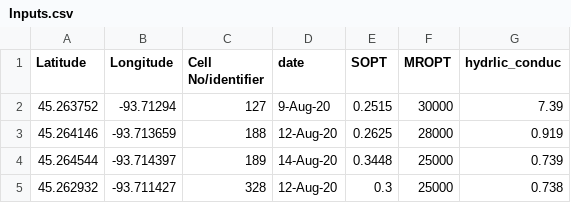
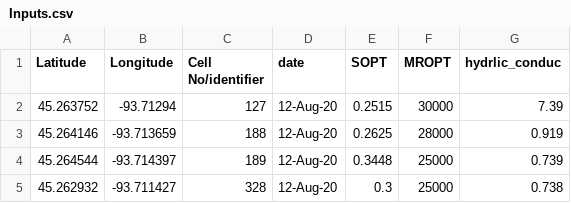
Before and after one commit to sourav164/Freeze_thaw_GIS, a CSV file: Inputs.csv, drawn as a sheet.

```diff
--- a/Inputs.csv
+++ b/Inputs.csv
@@ -1,5 +1,5 @@
 Latitude,Longitude,Cell No/identifier,date,SOPT,MROPT,hydrlic_conduc
-45.263752,-93.71294,127,9-Aug-20,0.2515,30000,7.39
+45.263752,-93.71294,127,12-Aug-20,0.2515,30000,7.39
 45.264146,-93.713659,188,12-Aug-20,0.2625,28000,0.919
-45.264544,-93.714397,189,14-Aug-20,0.3448,25000,0.739
+45.264544,-93.714397,189,12-Aug-20,0.3448,25000,0.739
 45.262932,-93.711427,328,12-Aug-20,0.3,25000,0.738
```
Also changed, not shown: output.csv, 2 other files.
